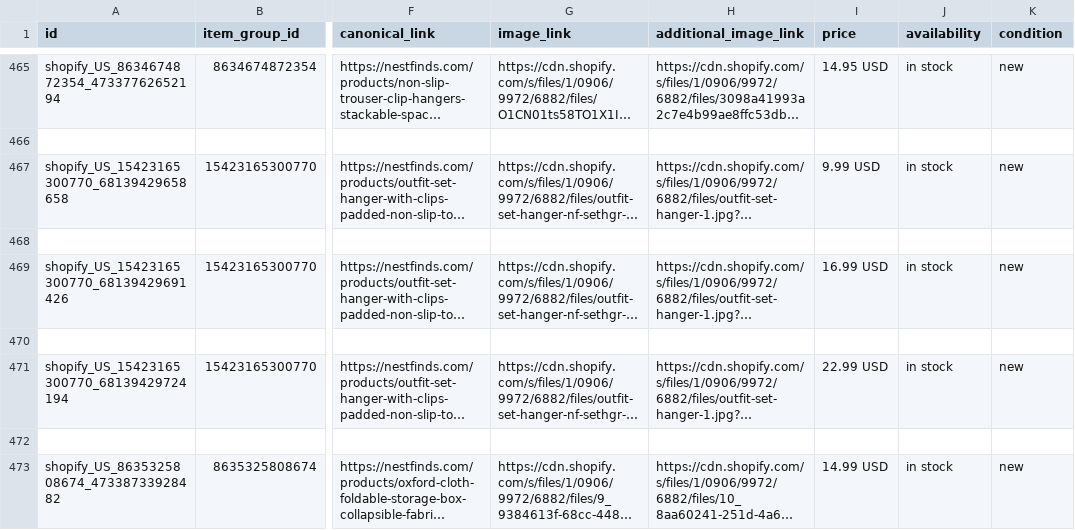
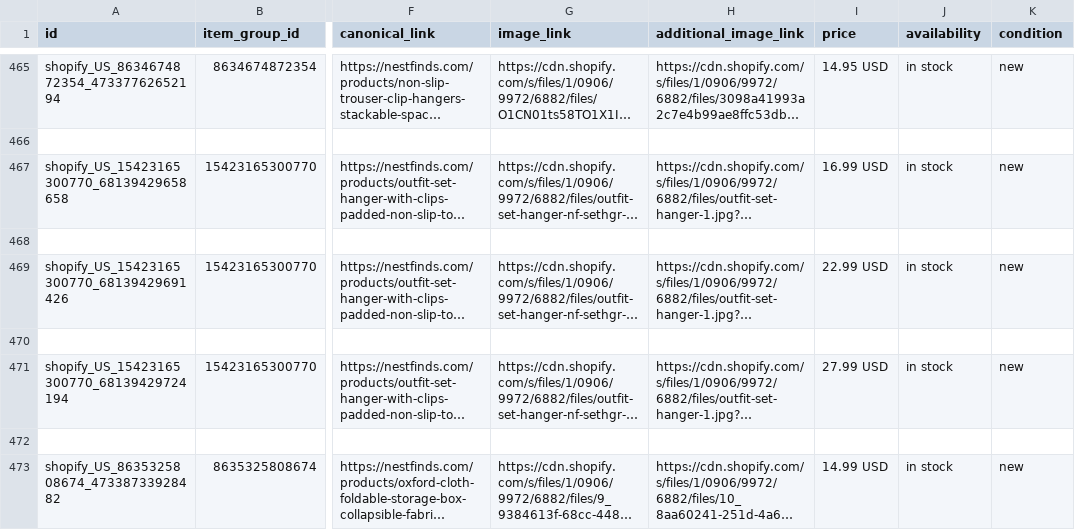
Before and after one commit to ilymixshop-lang/pinterest-feeds, a CSV file: nestfinds-pinterest-feed.csv, drawn as a sheet; only a part is shown, gaps mark what is left out; long unchanged cells end in …; the diff names each change by its address in the sheet, - before the commit and + after, or states it on an @@ line.

Commit message:
Update kawaiigoo-pinterest-feed.csv

```diff
--- a/nestfinds-pinterest-feed.csv
+++ b/nestfinds-pinterest-feed.csv
-I467 (price): 9.99 USD
+I467 (price): 16.99 USD
-I469 (price): 16.99 USD
+I469 (price): 22.99 USD
-I471 (price): 22.99 USD
+I471 (price): 27.99 USD
```
